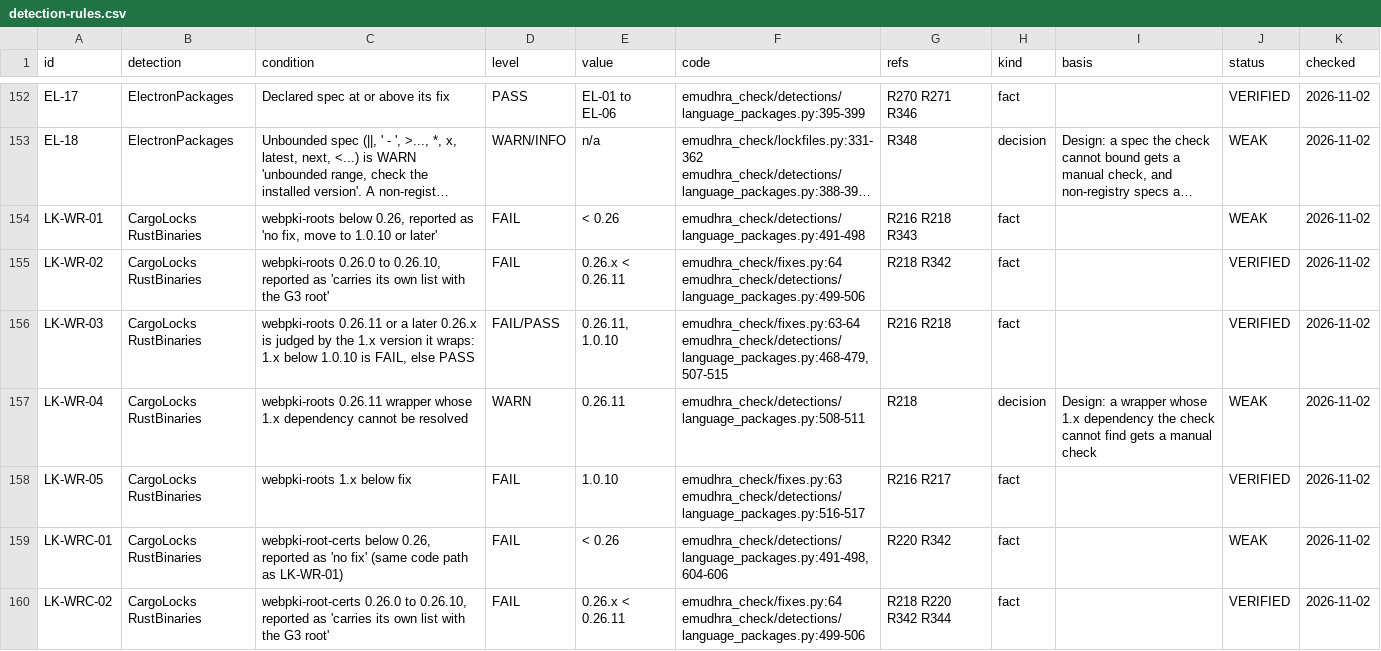
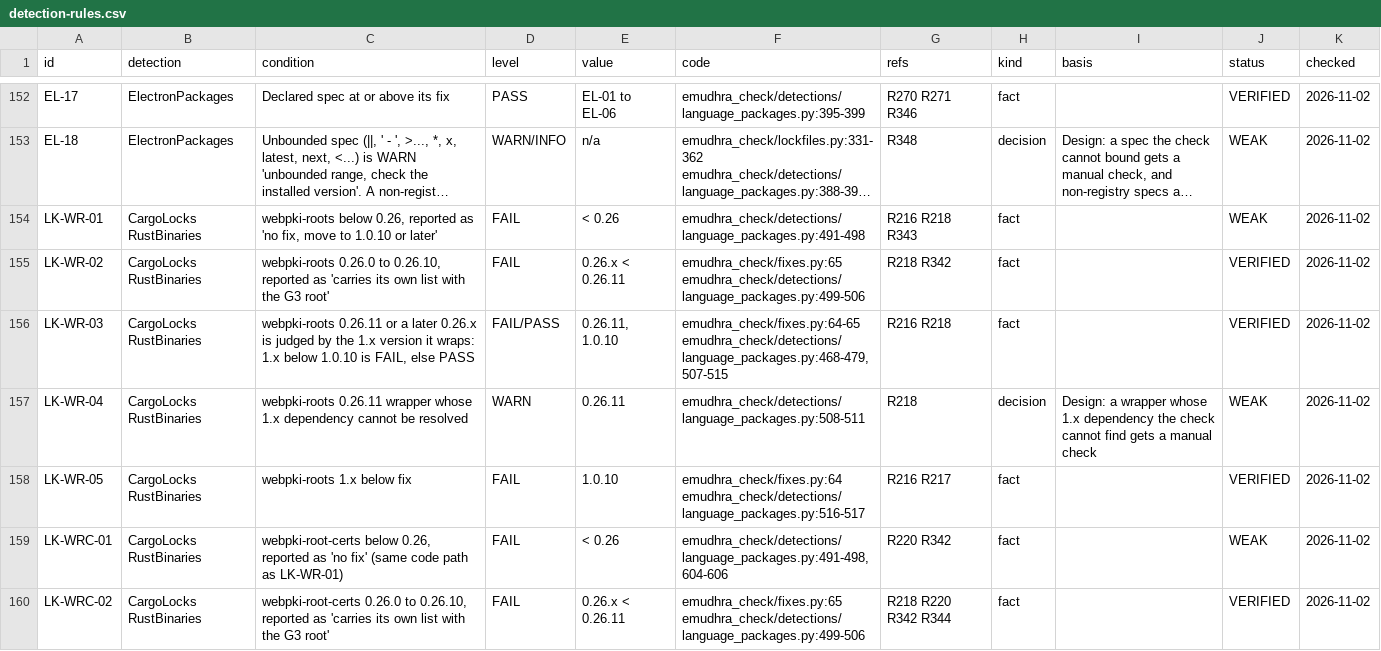
Before and after one commit to fieldse/emudhra-ca-compromise-check, a CSV file: rules/detection-rules.csv, drawn as a sheet; only a part is shown, gaps mark what is left out; long unchanged cells end in …; the diff covers the shown part only; the diff names each change by its address in the sheet, - before the commit and + after, or states it on an @@ line.

```diff
--- a/rules/detection-rules.csv
+++ b/rules/detection-rules.csv
-F155 (code): emudhra_check/fixes.py:64 emudhra_check/detections/language_packages.py:499-506
+F155 (code): emudhra_check/fixes.py:65 emudhra_check/detections/language_packages.py:499-506
-F156 (code): emudhra_check/fixes.py:63-64 emudhra_check/detections/language_packages.py:468-479,507-515
+F156 (code): emudhra_check/fixes.py:64-65 emudhra_check/detections/language_packages.py:468-479,507-515
-F158 (code): emudhra_check/fixes.py:63 emudhra_check/detections/language_packages.py:516-517
+F158 (code): emudhra_check/fixes.py:64 emudhra_check/detections/language_packages.py:516-517
-F160 (code): emudhra_check/fixes.py:64 emudhra_check/detections/language_packages.py:499-506
+F160 (code): emudhra_check/fixes.py:65 emudhra_check/detections/language_packages.py:499-506
```
Also changed, not shown: 86 edited cells elsewhere in this file, 10 other files.
